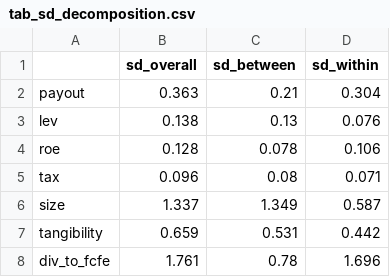
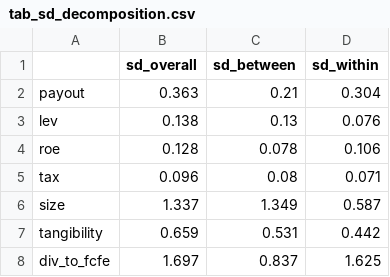
Before and after one commit to MilanKalajdzic/Master-Thesis, a CSV file: outputs/tab_sd_decomposition.csv, drawn as a sheet.

```diff
--- a/outputs/tab_sd_decomposition.csv
+++ b/outputs/tab_sd_decomposition.csv
@@ -7,2 +7,2 @@ size,1.337,1.349,0.587
 tangibility,0.659,0.531,0.442
-div_to_fcfe,1.761,0.78,1.696
+div_to_fcfe,1.697,0.837,1.625
```
Also changed, not shown: outputs/tab_robustness_summary.csv, 3 other files.
